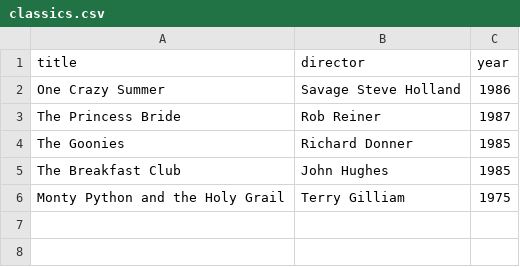
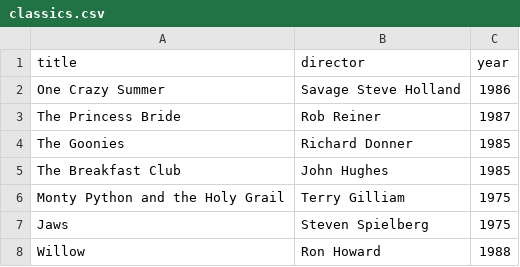
Before and after one commit to Caffeinated-Auri/webflyx, a CSV file: classics.csv, drawn as a sheet; the diff names each change by its address in the sheet, - before the commit and + after, or states it on an @@ line.

Commit message:
J: Update classics.csv

```diff
--- a/classics.csv
+++ b/classics.csv
+row 7: Jaws | Steven Spielberg | 1975
+row 8: Willow | Ron Howard | 1988
```
